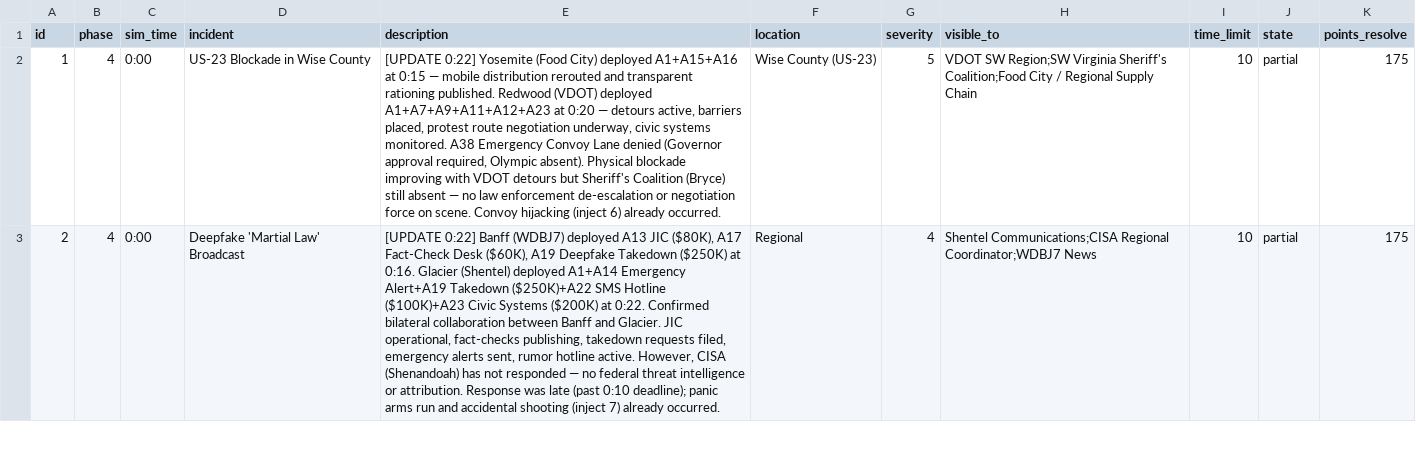
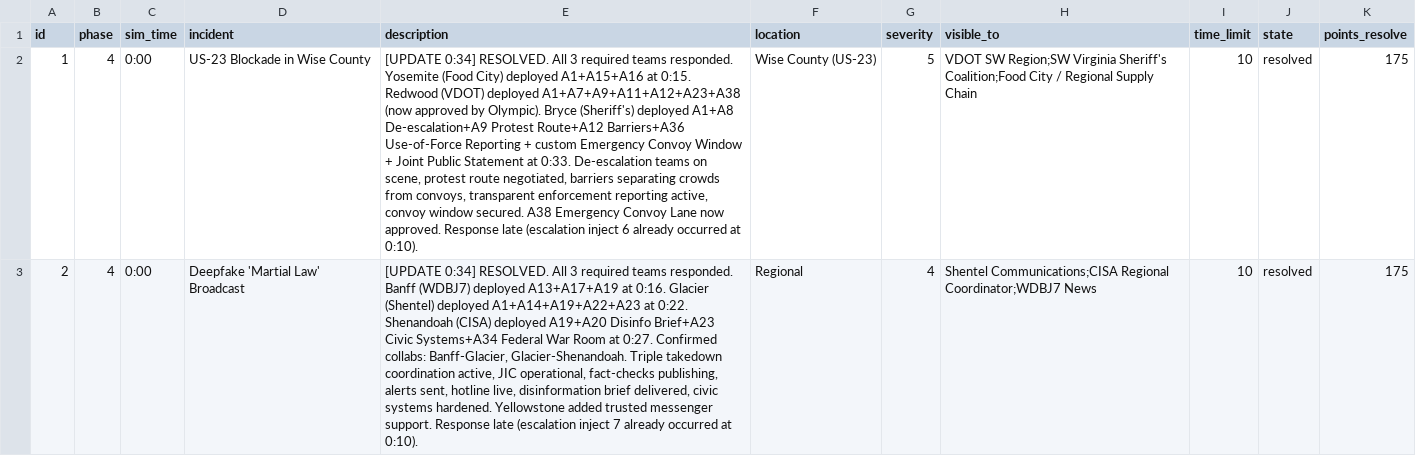
Before and after one commit to future-of-security/simulation, a CSV file: docs/phase_4/injects.csv, drawn as a sheet; only a part is shown; the diff covers the shown part only; the diff names each change by its address in the sheet, - before the commit and + after, or states it on an @@ line.

```diff
--- a/docs/phase_4/injects.csv
+++ b/docs/phase_4/injects.csv
-E2 (description): [UPDATE 0:22] Yosemite (Food City) deployed A1+A15+A16 at 0:15 — mobile distribution rerouted and transparent rationing published. Redwood (VDOT) deployed A1+A7+A9+A11+A12+A23 at 0:20 — detours active, barriers placed, protest route negotiation underway, civic systems monitored. A38 Emergency Convoy Lane denied (Governor approval required, Olympic absent). Physical blockade improving with VDOT detours but Sheriff's Coalition (Bryce) still absent — no law enforcement de-escalation or negotiation force on scene. Convoy hijacking (inject 6) already occurred.
+E2 (description): [UPDATE 0:34] RESOLVED. All 3 required teams responded. Yosemite (Food City) deployed A1+A15+A16 at 0:15. Redwood (VDOT) deployed A1+A7+A9+A11+A12+A23+A38 (now approved by Olympic). Bryce (Sheriff's) deployed A1+A8 De-escalation+A9 Protest Route+A12 Barriers+A36 Use-of-Force Reporting + custom Emergency Convoy Window + Joint Public Statement at 0:33. De-escalation teams on scene, protest route negotiated, barriers separating crowds from convoys, transparent enforcement reporting active, convoy window secured. A38 Emergency Convoy Lane now approved. Response late (escalation inject 6 already occurred at 0:10).
-J2:J3 (state): partial
+J2:J3 (state): resolved
-E3 (description): [UPDATE 0:22] Banff (WDBJ7) deployed A13 JIC ($80K), A17 Fact-Check Desk ($60K), A19 Deepfake Takedown ($250K) at 0:16. Glacier (Shentel) deployed A1+A14 Emergency Alert+A19 Takedown ($250K)+A22 SMS Hotline ($100K)+A23 Civic Systems ($200K) at 0:22. Confirmed bilateral collaboration between Banff and Glacier. JIC operational, fact-checks publishing, takedown requests filed, emergency alerts sent, rumor hotline active. However, CISA (Shenandoah) has not responded — no federal threat intelligence or attribution. Response was late (past 0:10 deadline); panic arms run and accidental shooting (inject 7) already occurred.
+E3 (description): [UPDATE 0:34] RESOLVED. All 3 required teams responded. Banff (WDBJ7) deployed A13+A17+A19 at 0:16. Glacier (Shentel) deployed A1+A14+A19+A22+A23 at 0:22. Shenandoah (CISA) deployed A19+A20 Disinfo Brief+A23 Civic Systems+A34 Federal War Room at 0:27. Confirmed collabs: Banff-Glacier, Glacier-Shenandoah. Triple takedown coordination active, JIC operational, fact-checks publishing, alerts sent, hotline live, disinformation brief delivered, civic systems hardened. Yellowstone added trusted messenger support. Response late (escalation inject 7 already occurred at 0:10).
```
Also changed, not shown: 6 edited cells elsewhere in this file, docs/phase_4/roles.csv, simulations/virginia-cascading-crisis/phase_4/injects.csv, 2 other files.
